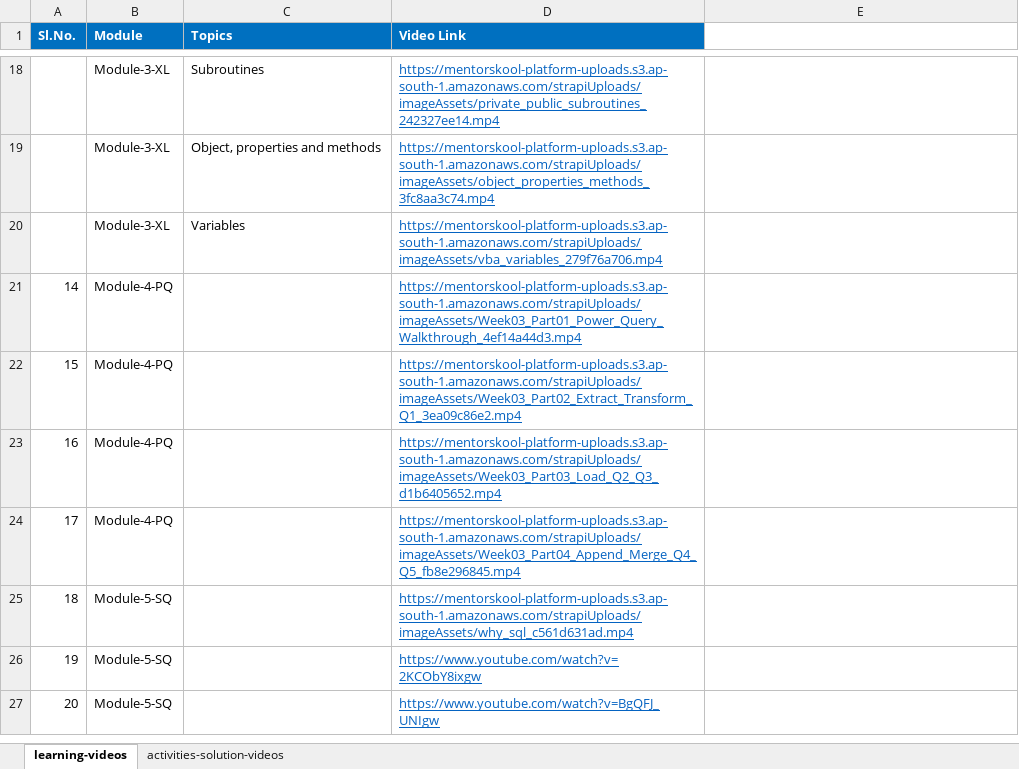
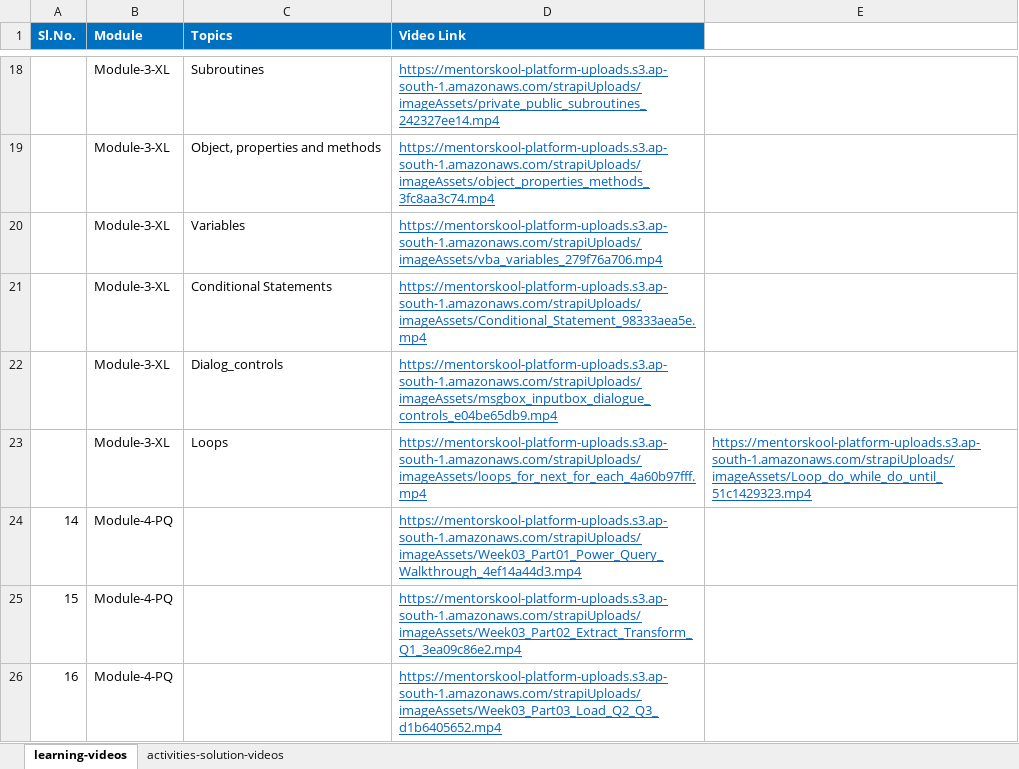
Before and after one commit to mentorskool/data-analyst-masterclass, an Excel workbook: masterclass-video-index.xlsx, sheet learning-videos, drawn as a sheet; only a part is shown, gaps mark what is left out; the shorter side is filled out with more unchanged rows; values as stored, in another font and other column widths than the file's, no borders; the diff names each change by its address in the sheet, - before the commit and + after, or states it on an @@ line.

Commit message:
Added the video link of conditional_statement, dialog_controls and Loops

```diff
--- a/masterclass-video-index.xlsx (sheet learning-videos)
+++ b/masterclass-video-index.xlsx (sheet learning-videos)
+row 21:  | Module-3-XL | Conditional Statements | https://mentorskool-platform-uploads.s3.ap-south-1.amazonaws.com/strapiUploads/imageAssets/Conditional_Statement_98333aea5e.mp4
+row 22:  | Module-3-XL | Dialog_controls | https://mentorskool-platform-uploads.s3.ap-south-1.amazonaws.com/strapiUploads/imageAssets/msgbox_inputbox_dialogue_controls_e04be65db9.mp4
+row 23:  | Module-3-XL | Loops | https://mentorskool-platform-uploads.s3.ap-south-1.amazonaws.com/strapiUploads/imageAssets/loops_for_next_for_each_4a60b97fff.mp4 | https://mentorskool-platform-uploads.s3.ap-south-1.amazonaws.com/strapiUploads/imageAssets/Loop_do_while_do_until_51c1429323.mp4
```
